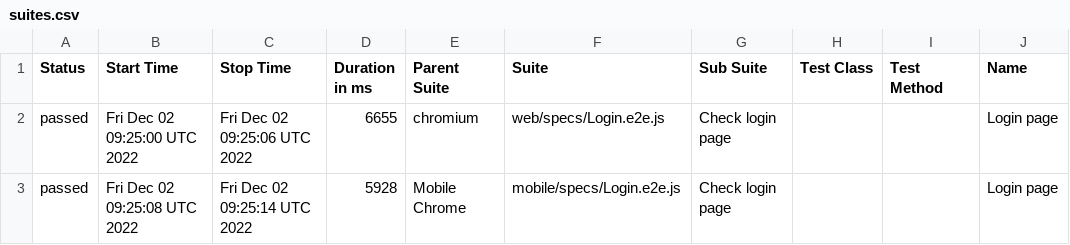
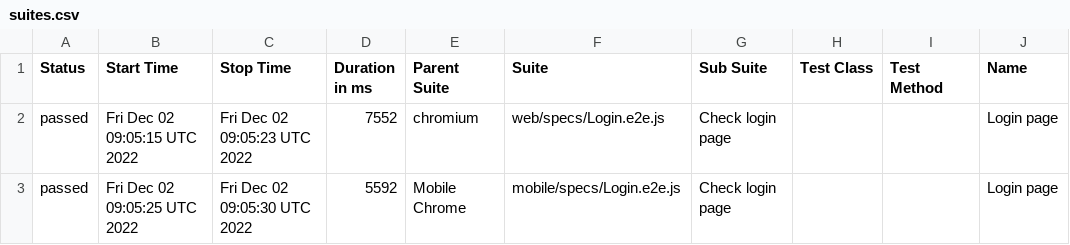
Before and after one commit to Diankavoy19/RentzilaReports, a CSV file: docs/data/suites.csv, drawn as a sheet; only a part is shown; the diff names each change by its address in the sheet, - before the commit and + after, or states it on an @@ line.

```diff
--- a/docs/data/suites.csv
+++ b/docs/data/suites.csv
-B2 (Start Time): Fri Dec 02 09:25:00 UTC 2022
+B2 (Start Time): Fri Dec 02 09:05:15 UTC 2022
-C2 (Stop Time): Fri Dec 02 09:25:06 UTC 2022
+C2 (Stop Time): Fri Dec 02 09:05:23 UTC 2022
-D2 (Duration in ms): 6655
+D2 (Duration in ms): 7552
-B3 (Start Time): Fri Dec 02 09:25:08 UTC 2022
+B3 (Start Time): Fri Dec 02 09:05:25 UTC 2022
-C3 (Stop Time): Fri Dec 02 09:25:14 UTC 2022
+C3 (Stop Time): Fri Dec 02 09:05:30 UTC 2022
-D3 (Duration in ms): 5928
+D3 (Duration in ms): 5592
```
Also changed, not shown: 27 other files.
